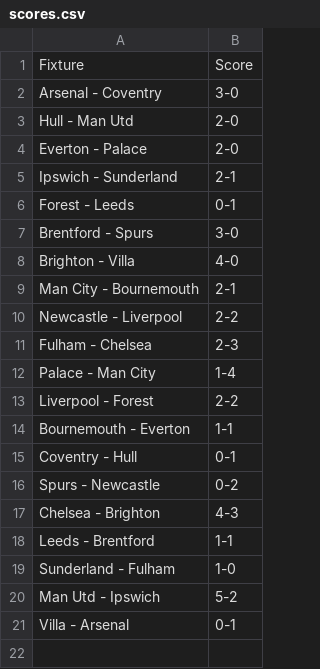
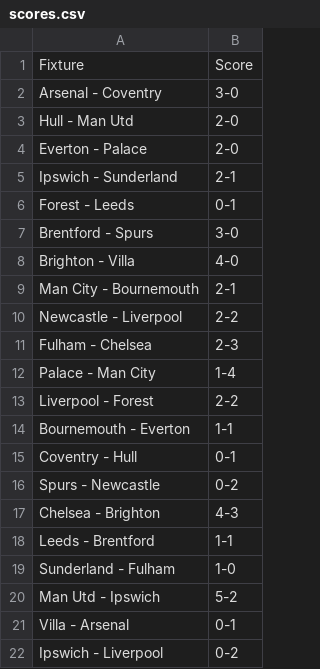
Before and after one commit to ps9786/pl-predictions, a CSV file: pl/scores.csv, drawn as a sheet; the diff names each change by its address in the sheet, - before the commit and + after, or states it on an @@ line.

```diff
--- a/pl/scores.csv
+++ b/pl/scores.csv
+row 22: Ipswich - Liverpool | 0-2
```
Also changed, not shown: pl/league_table.csv.
